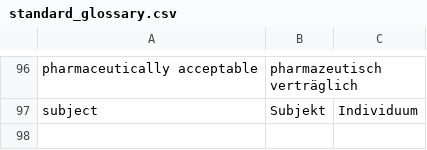
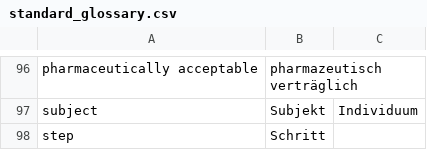
Before and after one commit to utaschulz1/patent-translation-agent, a CSV file: standard_glossary.csv, drawn as a sheet; only a part is shown, gaps mark what is left out; the diff names each change by its address in the sheet, - before the commit and + after, or states it on an @@ line.

Commit message:
Add step_schritt consistency check, add "step" to standard glossary
Mirrors comprise_umfassen: flags when "Schritt*" count in target
doesn't match "step*" count in source.

```diff
--- a/standard_glossary.csv
+++ b/standard_glossary.csv
+row 98: step | Schritt
```
Also changed, not shown: 2 other files.
